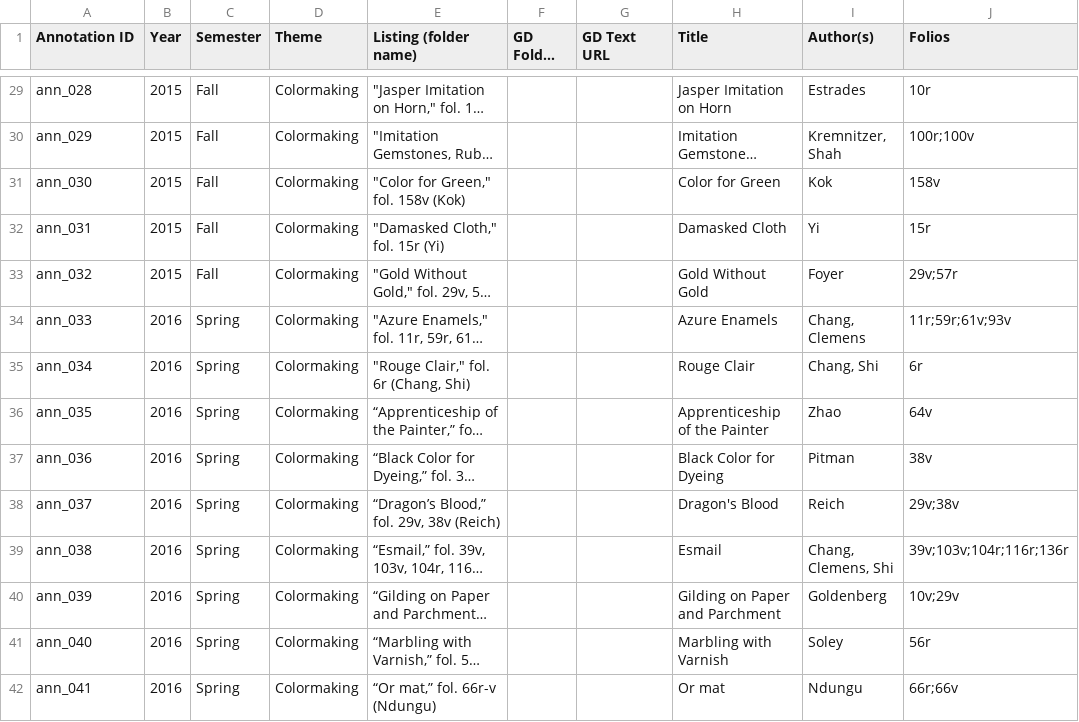
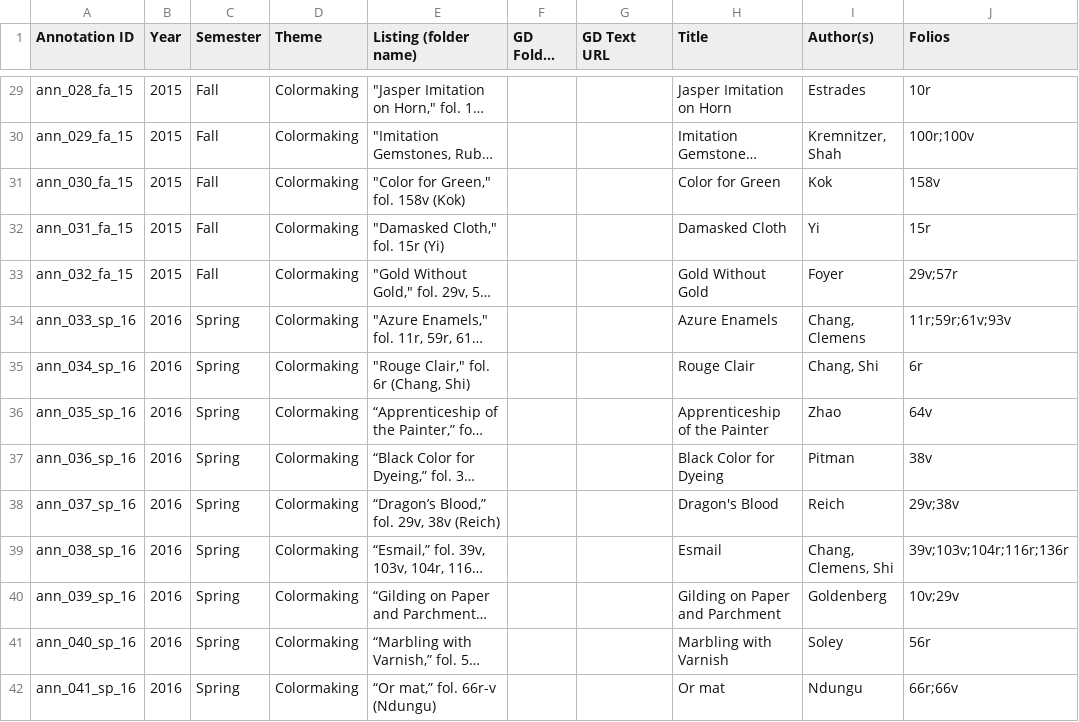
Before and after one commit to cu-mkp/m-k-manuscript-data, a CSV file: metadata/annotation-metadata.csv, drawn as a sheet; only a part is shown, gaps mark what is left out; long unchanged cells end in …; the diff covers the shown part only; the diff names each change by its address in the sheet, - before the commit and + after, or states it on an @@ line.

```diff
--- a/metadata/annotation-metadata.csv
+++ b/metadata/annotation-metadata.csv
-A29 (Annotation ID): ann_028
+A29 (Annotation ID): ann_028_fa_15
-A30 (Annotation ID): ann_029
+A30 (Annotation ID): ann_029_fa_15
-A31 (Annotation ID): ann_030
+A31 (Annotation ID): ann_030_fa_15
-A32 (Annotation ID): ann_031
+A32 (Annotation ID): ann_031_fa_15
-A33 (Annotation ID): ann_032
+A33 (Annotation ID): ann_032_fa_15
-A34 (Annotation ID): ann_033
+A34 (Annotation ID): ann_033_sp_16
-A35 (Annotation ID): ann_034
+A35 (Annotation ID): ann_034_sp_16
-A36 (Annotation ID): ann_035
+A36 (Annotation ID): ann_035_sp_16
-A37 (Annotation ID): ann_036
+A37 (Annotation ID): ann_036_sp_16
-A38 (Annotation ID): ann_037
+A38 (Annotation ID): ann_037_sp_16
-A39 (Annotation ID): ann_038
+A39 (Annotation ID): ann_038_sp_16
-A40 (Annotation ID): ann_039
+A40 (Annotation ID): ann_039_sp_16
-A41 (Annotation ID): ann_040
+A41 (Annotation ID): ann_040_sp_16
-A42 (Annotation ID): ann_041
+A42 (Annotation ID): ann_041_sp_16
```
Also changed, not shown: 50 edited cells elsewhere in this file, metadata/div_metadata_tc.csv, 6 other files.
